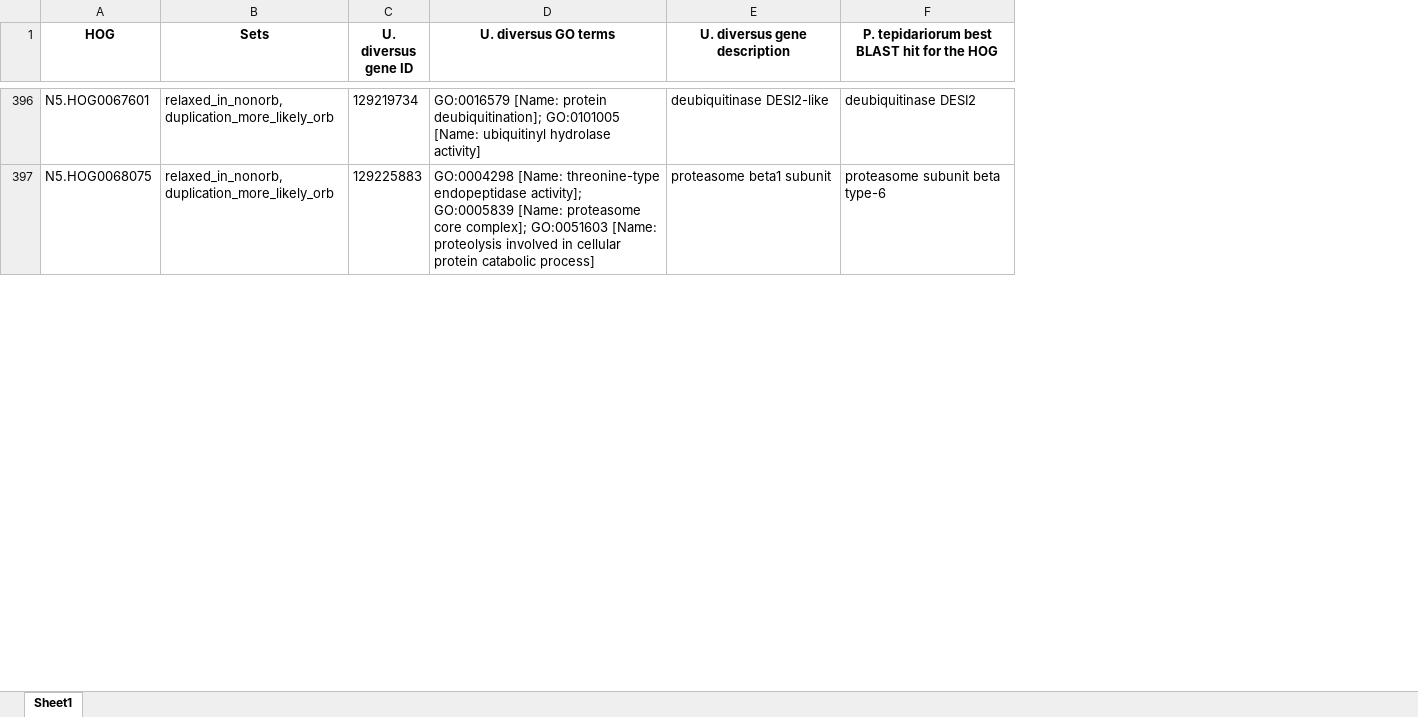
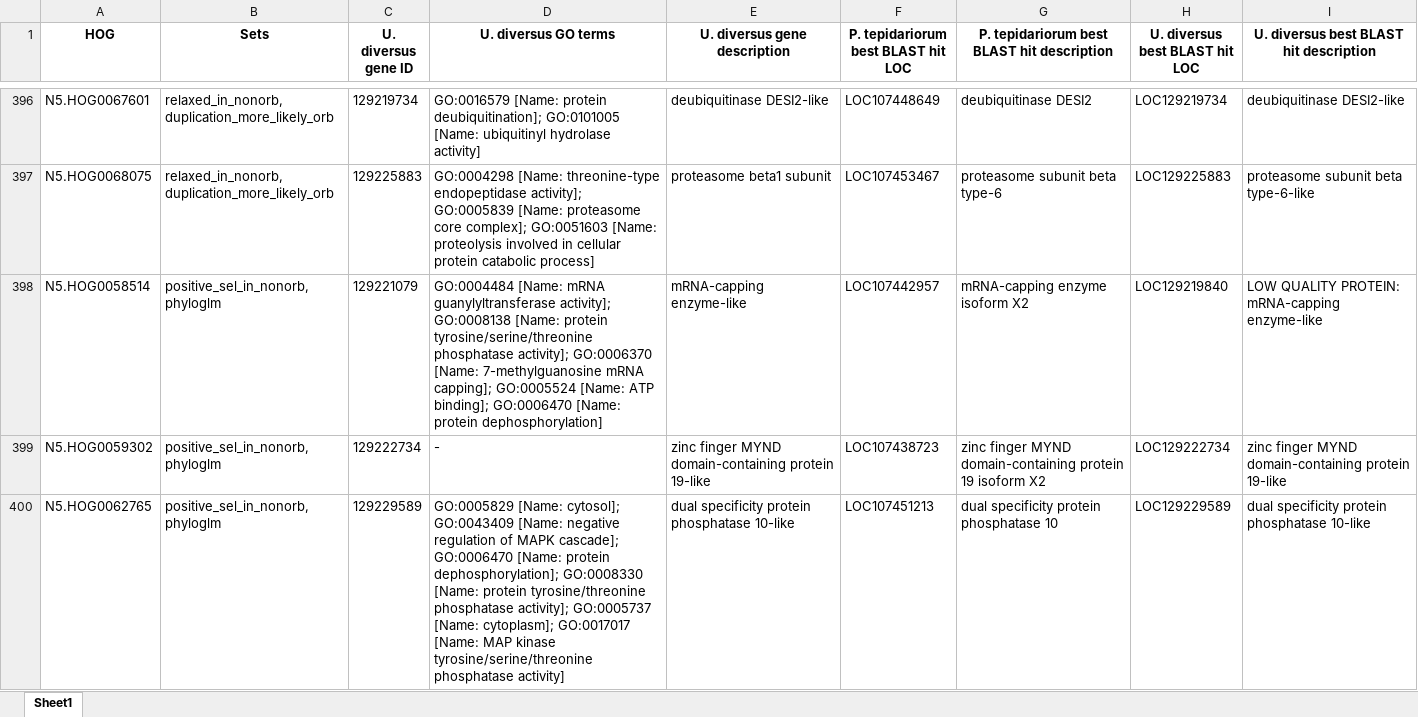
Before and after one commit to GordusLab/orb-selection, an Excel workbook: results/Supplementary_Table_8_Intersections.xlsx, sheet Sheet1, drawn as a sheet; only a part is shown, gaps mark what is left out; values as stored, in another font and other column widths than the file's, no borders; addresses are those after the commit; the diff covers the shown part only; the diff names each change by its address in the sheet, - before the commit and + after, or states it on an @@ line.

```diff
--- a/results/Supplementary_Table_8_Intersections.xlsx (sheet Sheet1)
+++ b/results/Supplementary_Table_8_Intersections.xlsx (sheet Sheet1)
+column F, row 1: P. tepidariorum best BLAST hit LOC; rows 396-397: LOC107448649 | LOC107453467
+column H (U. diversus best BLAST hit LOC), rows 396-397: LOC129219734 | LOC129225883
+column I, row 1: U. diversus best BLAST hit description; rows 396-397: deubiquitinase DESI2-like | proteasome subunit beta type-6-like
-G1: P. tepidariorum best BLAST hit for the HOG
+G1: P. tepidariorum best BLAST hit description
+row 398: N5.HOG0058514 | positive_sel_in_nonorb, phyloglm | 129221079 | GO:0004484 [Name: mRNA guanylyltransferase activity]; GO:0008138 [Name: protein tyrosine/serine/threonine phosphatase activity]; GO:0006370 [Name: 7-methylguanosine mRNA capping]; GO:0005524 [Name: ATP binding]; GO:0006470 [Name: protein dephosphorylation] | mRNA-capping enzyme-like | LOC107442957 | mRNA-capping enzyme isoform X2 | LOC129219840 | LOW QUALITY PROTEIN: mRNA-capping enzyme-like
+row 399: N5.HOG0059302 | positive_sel_in_nonorb, phyloglm | 129222734 | - | zinc finger MYND domain-containing protein 19-like | LOC107438723 | zinc finger MYND domain-containing protein 19 isoform X2 | LOC129222734 | zinc finger MYND domain-containing protein 19-like
+row 400: N5.HOG0062765 | positive_sel_in_nonorb, phyloglm | 129229589 | GO:0005829 [Name: cytosol]; GO:0043409 [Name: negative regulation of MAPK cascade]; GO:0006470 [Name: protein dephosphorylation]; GO:0008330 [Name: protein tyrosine/threonine phosphatase activity]; GO:0005737 [Name: cytoplasm]; GO:0017017 [Name: MAP kinase tyrosine/serine/threonine phosphatase activity] | dual specificity protein phosphatase 10-like | LOC107451213 | dual specificity protein phosphatase 10 | LOC129229589 | dual specificity protein phosphatase 10-like
```
Also changed, not shown: 50 added rows, 53 removed rows and 137 edited cells elsewhere in this sheet.
